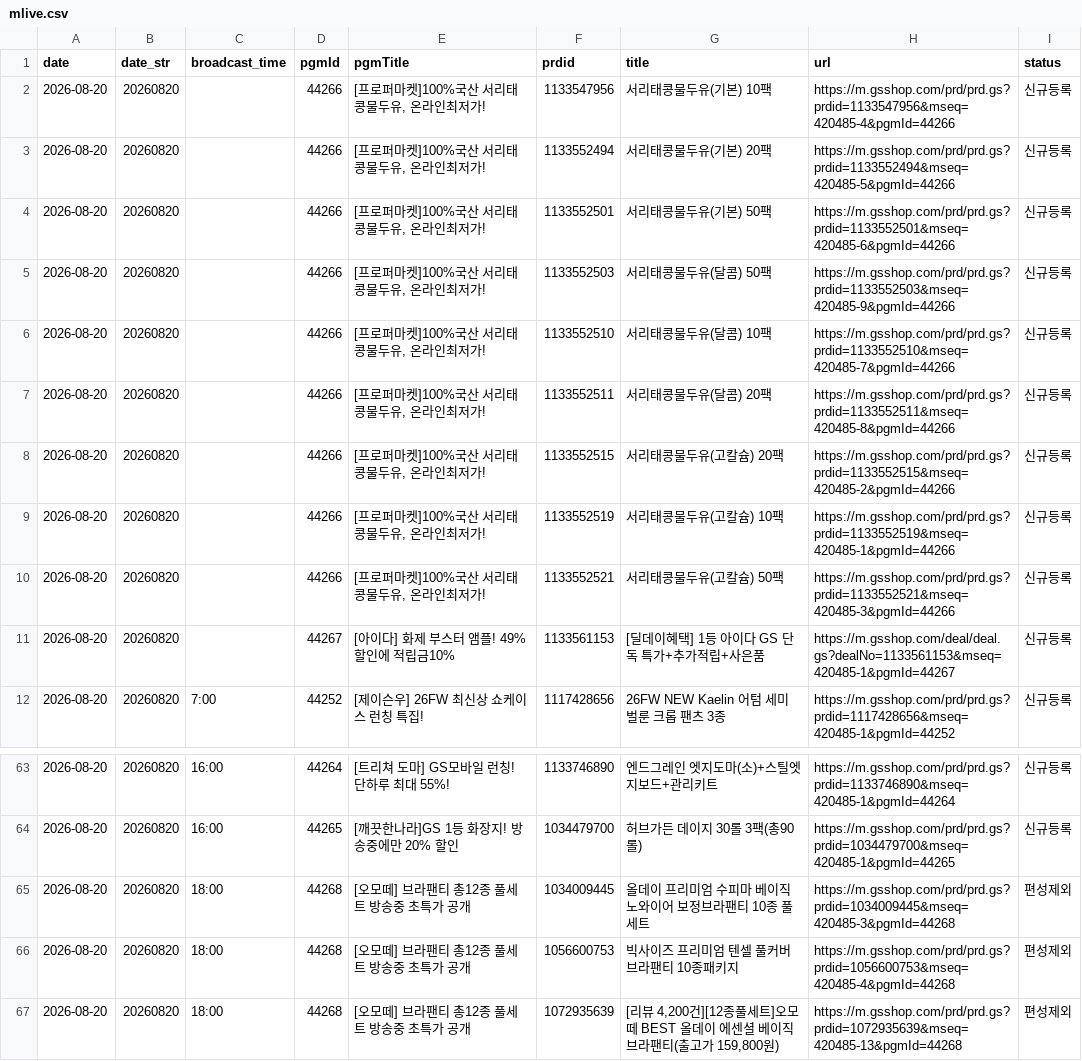
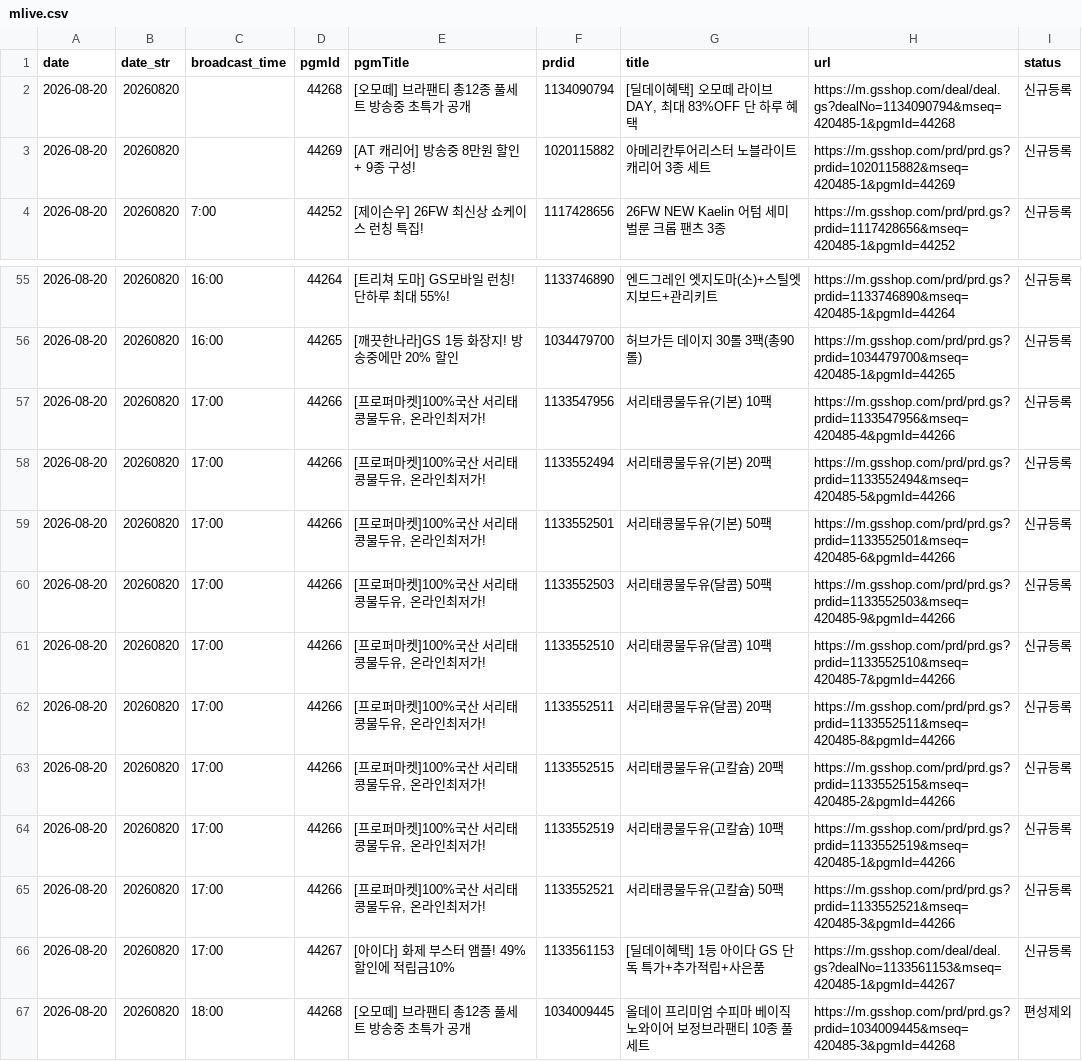
Before and after one commit to poodingcake-hue/GSMOBILE, a CSV file: web-app/public/data/mlive.csv, drawn as a sheet; only a part is shown, gaps mark what is left out; the shorter side is filled out with more unchanged rows; the diff covers the shown part only.

```diff
--- a/web-app/public/data/mlive.csv
+++ b/web-app/public/data/mlive.csv
@@ -1,12 +1,4 @@
 date,date_str,broadcast_time,pgmId,pgmTitle,prdid,title,url,status
-2026-08-20,20260820,,44266,"[프로퍼마켓]100%국산 서리태콩물두유, 온라인최저가!",1133547956,서리태콩물두유(기본) 10팩,https://m.gsshop.com/prd/prd.gs?prdid=1133547956&mseq=420485-4&pgmId=44266,신규등록
-2026-08-20,20260820,,44266,"[프로퍼마켓]100%국산 서리태콩물두유, 온라인최저가!",1133552494,서리태콩물두유(기본) 20팩,https://m.gsshop.com/prd/prd.gs?prdid=1133552494&mseq=420485-5&pgmId=44266,신규등록
-2026-08-20,20260820,,44266,"[프로퍼마켓]100%국산 서리태콩물두유, 온라인최저가!",1133552501,서리태콩물두유(기본) 50팩,https://m.gsshop.com/prd/prd.gs?prdid=1133552501&mseq=420485-6&pgmId=44266,신규등록
-2026-08-20,20260820,,44266,"[프로퍼마켓]100%국산 서리태콩물두유, 온라인최저가!",1133552503,서리태콩물두유(달콤) 50팩,https://m.gsshop.com/prd/prd.gs?prdid=1133552503&mseq=420485-9&pgmId=44266,신규등록
-2026-08-20,20260820,,44266,"[프로퍼마켓]100%국산 서리태콩물두유, 온라인최저가!",1133552510,서리태콩물두유(달콤) 10팩,https://m.gsshop.com/prd/prd.gs?prdid=1133552510&mseq=420485-7&pgmId=44266,신규등록
-2026-08-20,20260820,,44266,"[프로퍼마켓]100%국산 서리태콩물두유, 온라인최저가!",1133552511,서리태콩물두유(달콤) 20팩,https://m.gsshop.com/prd/prd.gs?prdid=1133552511&mseq=420485-8&pgmId=44266,신규등록
-2026-08-20,20260820,,44266,"[프로퍼마켓]100%국산 서리태콩물두유, 온라인최저가!",1133552515,서리태콩물두유(고칼슘) 20팩,https://m.gsshop.com/prd/prd.gs?prdid=1133552515&mseq=420485-2&pgmId=44266,신규등록
-2026-08-20,20260820,,44266,"[프로퍼마켓]100%국산 서리태콩물두유, 온라인최저가!",1133552519,서리태콩물두유(고칼슘) 10팩,https://m.gsshop.com/prd/prd.gs?prdid=1133552519&mseq=420485-1&pgmId=44266,신규등록
-2026-08-20,20260820,,44266,"[프로퍼마켓]100%국산 서리태콩물두유, 온라인최저가!",1133552521,서리태콩물두유(고칼슘) 50팩,https://m.gsshop.com/prd/prd.gs?prdid=1133552521&mseq=420485-3&pgmId=44266,신규등록
-2026-08-20,20260820,,44267,[아이다] 화제 부스터 앰플! 49%할인에 적립금10%,1133561153,[딜데이혜택] 1등 아이다 GS 단독 특가+추가적립+사은품,https://m.gsshop.com/deal/deal.gs?dealNo=1133561153&mseq=420485-1&pgmId=44267,신규등록
+2026-08-20,20260820,,44268,[오모떼] 브라팬티 총12종 풀세트 방송중 초특가 공개,1134090794,"[딜데이혜택] 오모떼 라이브 DAY, 최대 83%OFF 단 하루 혜택",https://m.gsshop.com/deal/deal.gs?dealNo=1134090794&mseq=420485-1&pgmId=44268,신규등록
+2026-08-20,20260820,,44269,[AT 캐리어] 방송중 8만원 할인 + 9종 구성!,1020115882,아메리칸투어리스터 노블라이트 캐리어 3종 세트,https://m.gsshop.com/prd/prd.gs?prdid=1020115882&mseq=420485-1&pgmId=44269,신규등록
 2026-08-20,20260820,7:00,44252,[제이슨우] 26FW 최신상 쇼케이스 런칭 특집!,1117428656,26FW NEW Kaelin 어텀 세미 벌룬 크롭 팬츠 3종,https://m.gsshop.com/prd/prd.gs?prdid=1117428656&mseq=420485-1&pgmId=44252,신규등록
@@ -64,2 +56,12 @@
 2026-08-20,20260820,16:00,44265,[깨끗한나라]GS 1등 화장지! 방송중에만 20% 할인,1034479700,허브가든 데이지 30롤 3팩(총90롤),https://m.gsshop.com/prd/prd.gs?prdid=1034479700&mseq=420485-1&pgmId=44265,신규등록
+2026-08-20,20260820,17:00,44266,"[프로퍼마켓]100%국산 서리태콩물두유, 온라인최저가!",1133547956,서리태콩물두유(기본) 10팩,https://m.gsshop.com/prd/prd.gs?prdid=1133547956&mseq=420485-4&pgmId=44266,신규등록
+2026-08-20,20260820,17:00,44266,"[프로퍼마켓]100%국산 서리태콩물두유, 온라인최저가!",1133552494,서리태콩물두유(기본) 20팩,https://m.gsshop.com/prd/prd.gs?prdid=1133552494&mseq=420485-5&pgmId=44266,신규등록
+2026-08-20,20260820,17:00,44266,"[프로퍼마켓]100%국산 서리태콩물두유, 온라인최저가!",1133552501,서리태콩물두유(기본) 50팩,https://m.gsshop.com/prd/prd.gs?prdid=1133552501&mseq=420485-6&pgmId=44266,신규등록
+2026-08-20,20260820,17:00,44266,"[프로퍼마켓]100%국산 서리태콩물두유, 온라인최저가!",1133552503,서리태콩물두유(달콤) 50팩,https://m.gsshop.com/prd/prd.gs?prdid=1133552503&mseq=420485-9&pgmId=44266,신규등록
+2026-08-20,20260820,17:00,44266,"[프로퍼마켓]100%국산 서리태콩물두유, 온라인최저가!",1133552510,서리태콩물두유(달콤) 10팩,https://m.gsshop.com/prd/prd.gs?prdid=1133552510&mseq=420485-7&pgmId=44266,신규등록
+2026-08-20,20260820,17:00,44266,"[프로퍼마켓]100%국산 서리태콩물두유, 온라인최저가!",1133552511,서리태콩물두유(달콤) 20팩,https://m.gsshop.com/prd/prd.gs?prdid=1133552511&mseq=420485-8&pgmId=44266,신규등록
+2026-08-20,20260820,17:00,44266,"[프로퍼마켓]100%국산 서리태콩물두유, 온라인최저가!",1133552515,서리태콩물두유(고칼슘) 20팩,https://m.gsshop.com/prd/prd.gs?prdid=1133552515&mseq=420485-2&pgmId=44266,신규등록
+2026-08-20,20260820,17:00,44266,"[프로퍼마켓]100%국산 서리태콩물두유, 온라인최저가!",1133552519,서리태콩물두유(고칼슘) 10팩,https://m.gsshop.com/prd/prd.gs?prdid=1133552519&mseq=420485-1&pgmId=44266,신규등록
+2026-08-20,20260820,17:00,44266,"[프로퍼마켓]100%국산 서리태콩물두유, 온라인최저가!",1133552521,서리태콩물두유(고칼슘) 50팩,https://m.gsshop.com/prd/prd.gs?prdid=1133552521&mseq=420485-3&pgmId=44266,신규등록
+2026-08-20,20260820,17:00,44267,[아이다] 화제 부스터 앰플! 49%할인에 적립금10%,1133561153,[딜데이혜택] 1등 아이다 GS 단독 특가+추가적립+사은품,https://m.gsshop.com/deal/deal.gs?dealNo=1133561153&mseq=420485-1&pgmId=44267,신규등록
 2026-08-20,20260820,18:00,44268,[오모떼] 브라팬티 총12종 풀세트 방송중 초특가 공개,1034009445,올데이 프리미엄 수피마 베이직 노와이어 보정브라팬티 10종 풀세트,https://m.gsshop.com/prd/prd.gs?prdid=1034009445&mseq=420485-3&pgmId=44268,편성제외
```
Also changed, not shown: 2 removed rows elsewhere in this file.
